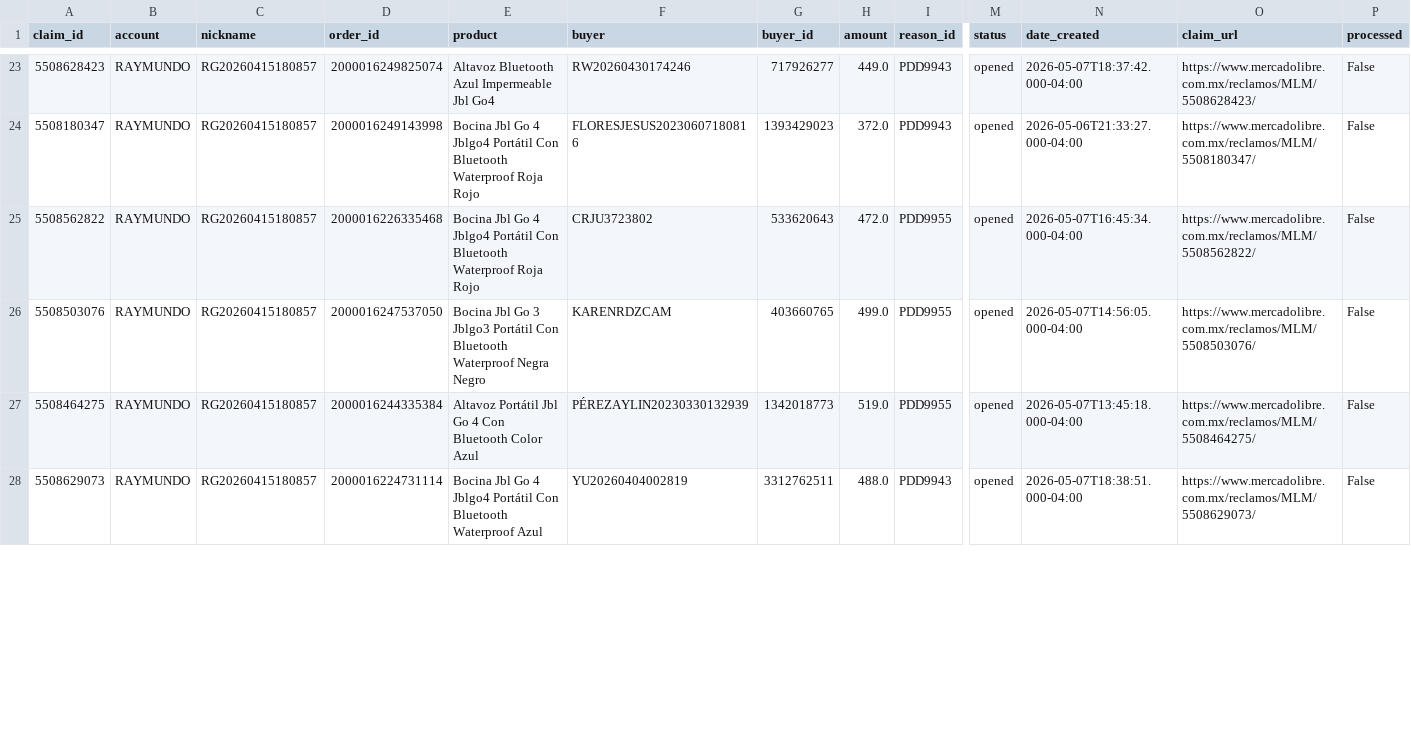
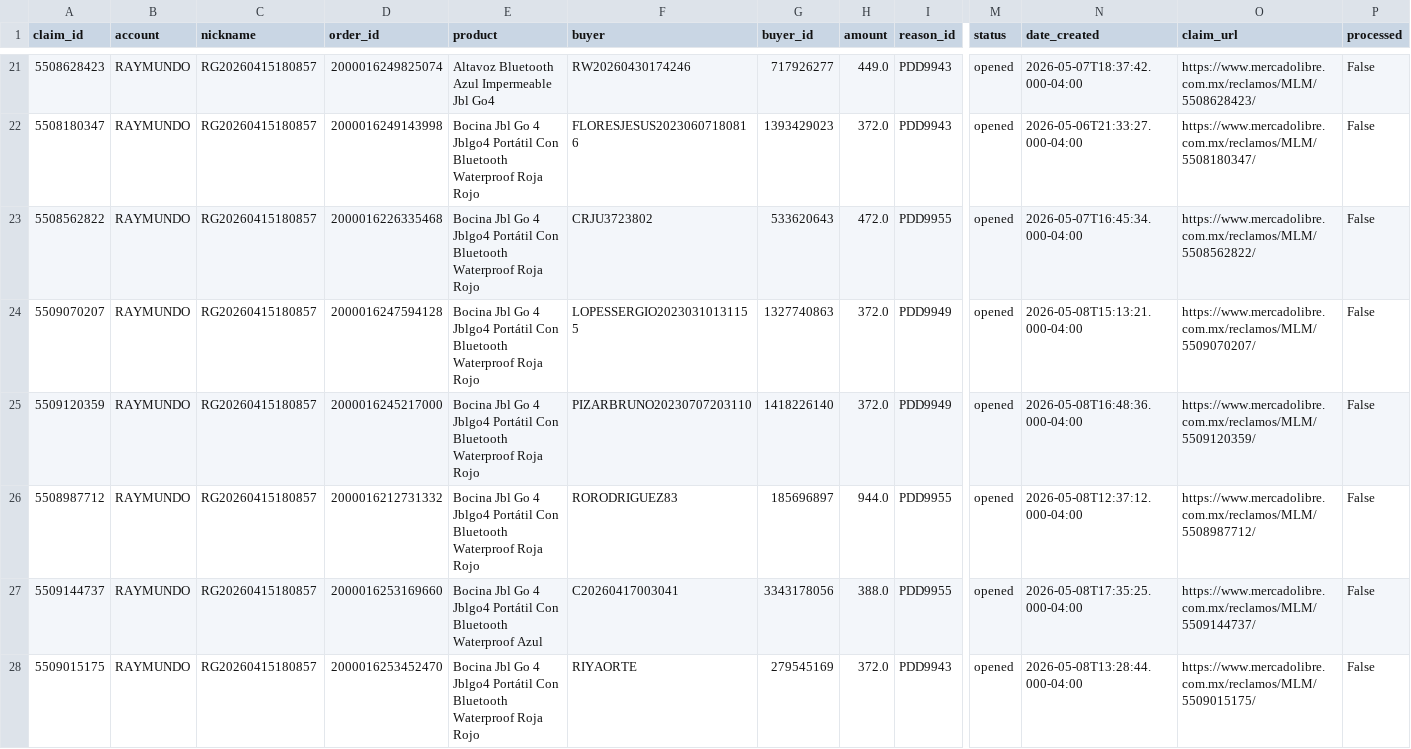
Before and after one commit to kxmwnzbzhn-spec/meli-autoresponder, a CSV file: claims_today.csv, drawn as a sheet; only a part is shown, gaps mark what is left out; rows hold the shown columns only; the diff covers the shown part only; the diff names each change by its address in the sheet, - before the commit and + after, or states it on an @@ line.

Commit message:
daily claims report

```diff
--- a/claims_today.csv
+++ b/claims_today.csv
+row 24: 5509070207 | RAYMUNDO | RG20260415180857 | 2000016247594128 | Bocina Jbl Go 4 Jblgo4 Portátil Con Bluetooth Waterproof Roja Rojo | LOPESSERGIO20230310131155 | 1327740863 | 372.0 | PDD9949 | opened | 2026-05-08T15:13:21.000-04:00 | https://www.mercadolibre.com.mx/reclamos/MLM/5509070207/ | False
+row 25: 5509120359 | RAYMUNDO | RG20260415180857 | 2000016245217000 | Bocina Jbl Go 4 Jblgo4 Portátil Con Bluetooth Waterproof Roja Rojo | PIZARBRUNO20230707203110 | 1418226140 | 372.0 | PDD9949 | opened | 2026-05-08T16:48:36.000-04:00 | https://www.mercadolibre.com.mx/reclamos/MLM/5509120359/ | False
-A26 (claim_id): 5508503076
+A26 (claim_id): 5508987712
-D26 (order_id): 2000016247537050
+D26 (order_id): 2000016212731332
-E26 (product): …Jbl Go 3 Jblgo3 Portátil Con Bluetooth Waterproof Negra Negro
+E26 (product): …Jbl Go 4 Jblgo4 Portátil Con Bluetooth Waterproof Roja Rojo
-F26 (buyer): KARENRDZCAM
+F26 (buyer): RORODRIGUEZ83
-G26 (buyer_id): 403660765
+G26 (buyer_id): 185696897
-H26 (amount): 499.0
+H26 (amount): 944.0
-N26 (date_created): 2026-05-07T14:56:05.000-04:00
+N26 (date_created): 2026-05-08T12:37:12.000-04:00
-O26 (claim_url): https://www.mercadolibre.com.mx/reclamos/MLM/5508503076/
+O26 (claim_url): https://www.mercadolibre.com.mx/reclamos/MLM/5508987712/
-A27 (claim_id): 5508464275
+A27 (claim_id): 5509144737
-D27 (order_id): 2000016244335384
+D27 (order_id): 2000016253169660
-E27 (product): Altavoz Portátil Jbl Go 4 Con Bluetooth Color Azul
+E27 (product): Bocina Jbl Go 4 Jblgo4 Portátil Con Bluetooth Waterproof Azul
-F27 (buyer): PÉREZAYLIN20230330132939
+F27 (buyer): C20260417003041
-G27 (buyer_id): 1342018773
+G27 (buyer_id): 3343178056
-H27 (amount): 519.0
+H27 (amount): 388.0
-N27 (date_created): 2026-05-07T13:45:18.000-04:00
+N27 (date_created): 2026-05-08T17:35:25.000-04:00
-O27 (claim_url): https://www.mercadolibre.com.mx/reclamos/MLM/5508464275/
+O27 (claim_url): https://www.mercadolibre.com.mx/reclamos/MLM/5509144737/
-A28 (claim_id): 5508629073
+A28 (claim_id): 5509015175
-D28 (order_id): 2000016224731114
+D28 (order_id): 2000016253452470
-E28 (product): …Bluetooth Waterproof Azul
+E28 (product): …Bluetooth Waterproof Roja Rojo
-F28 (buyer): YU20260404002819
+F28 (buyer): RIYAORTE
-G28 (buyer_id): 3312762511
+G28 (buyer_id): 279545169
-H28 (amount): 488.0
+H28 (amount): 372.0
-N28 (date_created): 2026-05-07T18:38:51.000-04:00
+N28 (date_created): 2026-05-08T13:28:44.000-04:00
-O28 (claim_url): https://www.mercadolibre.com.mx/reclamos/MLM/5508629073/
+O28 (claim_url): https://www.mercadolibre.com.mx/reclamos/MLM/5509015175/
```
Also changed, not shown: 4 added rows, 4 removed rows, 1 moved row and 16 edited cells elsewhere in this file, 1 other file.
